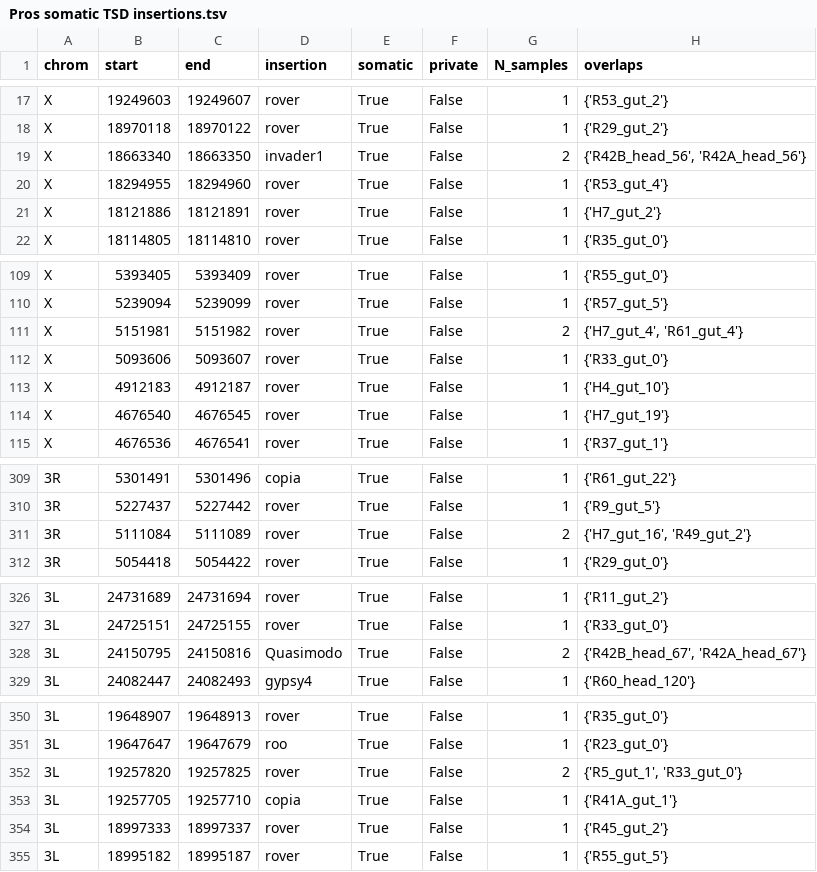
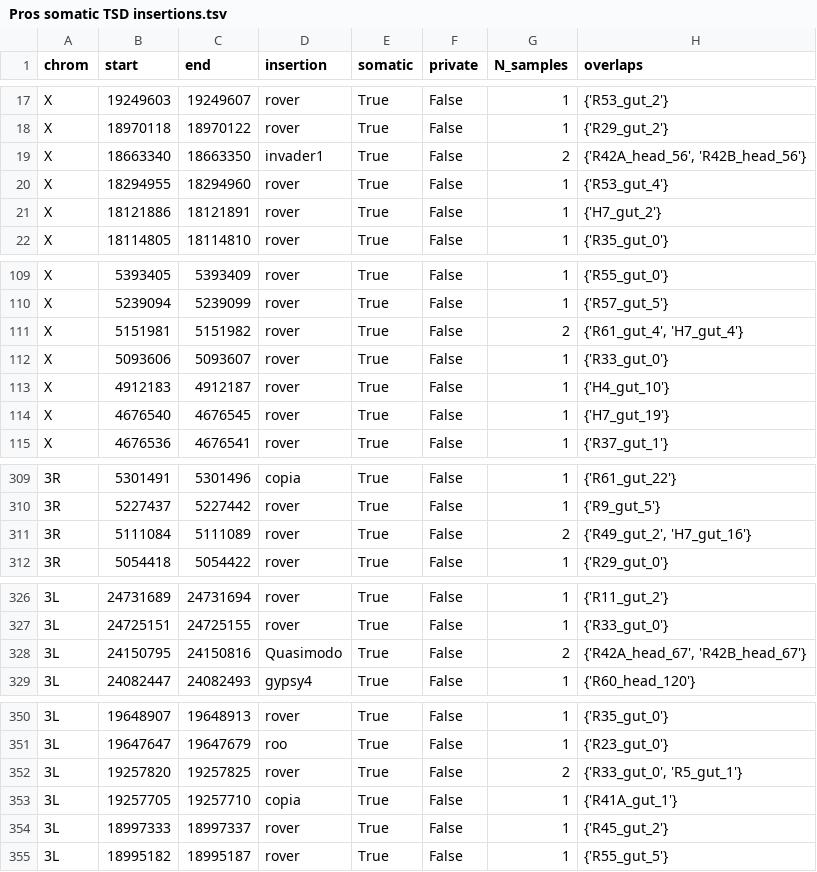
Before and after one commit to bardin-lab/somatic-transposition-fly-intestine, a TSV file: notebooks/5. germline summary/Pros somatic TSD insertions.tsv, drawn as a sheet; only a part is shown, gaps mark what is left out; the diff covers the shown part only; the diff names each change by its address in the sheet, - before the commit and + after, or states it on an @@ line.

```diff
--- a/notebooks/5. germline summary/Pros somatic TSD insertions.tsv
+++ b/notebooks/5. germline summary/Pros somatic TSD insertions.tsv
-H19 (overlaps): {'R42B_head_56', 'R42A_head_56'}
+H19 (overlaps): {'R42A_head_56', 'R42B_head_56'}
-H111 (overlaps): {'H7_gut_4', 'R61_gut_4'}
+H111 (overlaps): {'R61_gut_4', 'H7_gut_4'}
-H311 (overlaps): {'H7_gut_16', 'R49_gut_2'}
+H311 (overlaps): {'R49_gut_2', 'H7_gut_16'}
-H328 (overlaps): {'R42B_head_67', 'R42A_head_67'}
+H328 (overlaps): {'R42A_head_67', 'R42B_head_67'}
-H352 (overlaps): {'R5_gut_1', 'R33_gut_0'}
+H352 (overlaps): {'R33_gut_0', 'R5_gut_1'}
```
Also changed, not shown: 4 edited cells elsewhere in this file, notebooks/5. germline summary/Delta All germline TSD insertions.tsv, notebooks/5. germline summary/Delta Final germline table.tsv, 7 other files.
